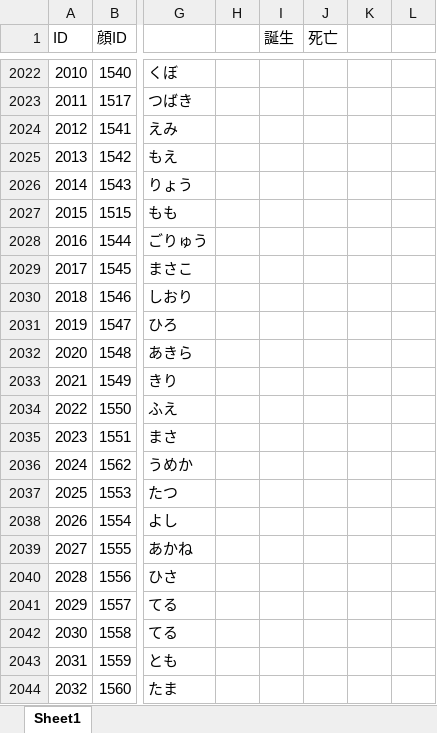
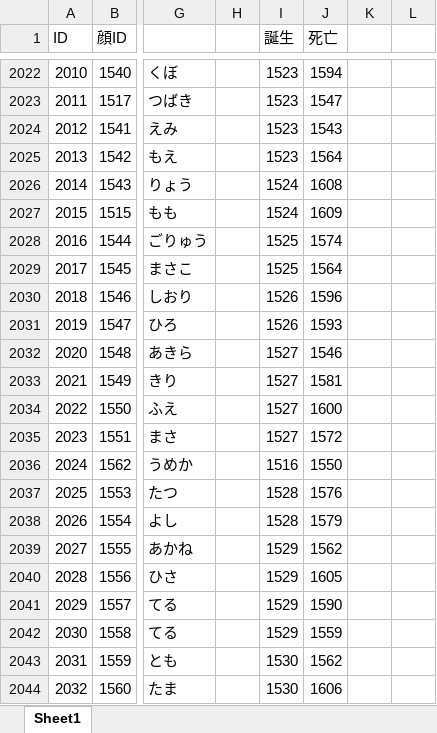
Before and after one commit to tenshoukijp/n10_data_bushoulist, an Excel workbook: n10_bushoulist.xlsx, sheet Sheet1, drawn as a sheet; only a part is shown, gaps mark what is left out; values as stored, in another font and other column widths than the file's, no borders; the diff covers the shown part only; the diff names each change by its address in the sheet, - before the commit and + after, or states it on an @@ line.

```diff
--- a/n10_bushoulist.xlsx (sheet Sheet1)
+++ b/n10_bushoulist.xlsx (sheet Sheet1)
-I2022:I2025 (誕生): (empty)
+I2022:I2025 (誕生): 1523
-J2022 (死亡): (empty)
+J2022 (死亡): 1594
-J2023 (死亡): (empty)
+J2023 (死亡): 1547
-J2024 (死亡): (empty)
+J2024 (死亡): 1543
-J2025 (死亡): (empty)
+J2025 (死亡): 1564
-I2026:I2027 (誕生): (empty)
+I2026:I2027 (誕生): 1524
-J2026 (死亡): (empty)
+J2026 (死亡): 1608
-J2027 (死亡): (empty)
+J2027 (死亡): 1609
-I2028:I2029 (誕生): (empty)
+I2028:I2029 (誕生): 1525
-J2028 (死亡): (empty)
+J2028 (死亡): 1574
-J2029 (死亡): (empty)
+J2029 (死亡): 1564
-I2030:I2031 (誕生): (empty)
+I2030:I2031 (誕生): 1526
-J2030 (死亡): (empty)
+J2030 (死亡): 1596
-J2031 (死亡): (empty)
+J2031 (死亡): 1593
-I2032:I2035 (誕生): (empty)
+I2032:I2035 (誕生): 1527
-J2032 (死亡): (empty)
+J2032 (死亡): 1546
-J2033 (死亡): (empty)
+J2033 (死亡): 1581
-J2034 (死亡): (empty)
+J2034 (死亡): 1600
-J2035 (死亡): (empty)
+J2035 (死亡): 1572
-I2036 (誕生): (empty)
+I2036 (誕生): 1516
-J2036 (死亡): (empty)
+J2036 (死亡): 1550
-I2037:I2038 (誕生): (empty)
+I2037:I2038 (誕生): 1528
-J2037 (死亡): (empty)
+J2037 (死亡): 1576
-J2038 (死亡): (empty)
+J2038 (死亡): 1579
-I2039:I2042 (誕生): (empty)
+I2039:I2042 (誕生): 1529
-J2039 (死亡): (empty)
+J2039 (死亡): 1562
-J2040 (死亡): (empty)
+J2040 (死亡): 1605
-J2041 (死亡): (empty)
+J2041 (死亡): 1590
-J2042 (死亡): (empty)
+J2042 (死亡): 1559
-I2043:I2044 (誕生): (empty)
+I2043:I2044 (誕生): 1530
-J2043 (死亡): (empty)
+J2043 (死亡): 1562
-J2044 (死亡): (empty)
+J2044 (死亡): 1606
```
Also changed, not shown: 374 edited cells elsewhere in this sheet.
